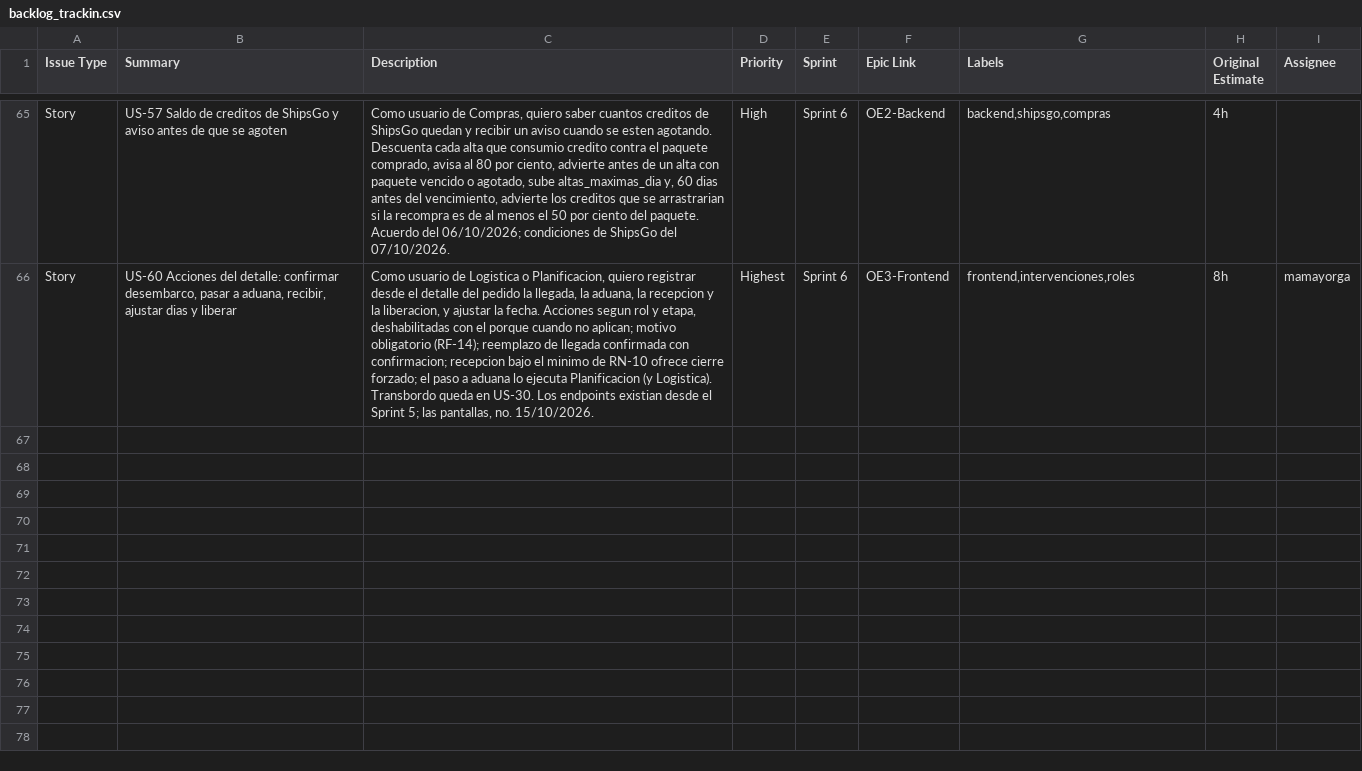
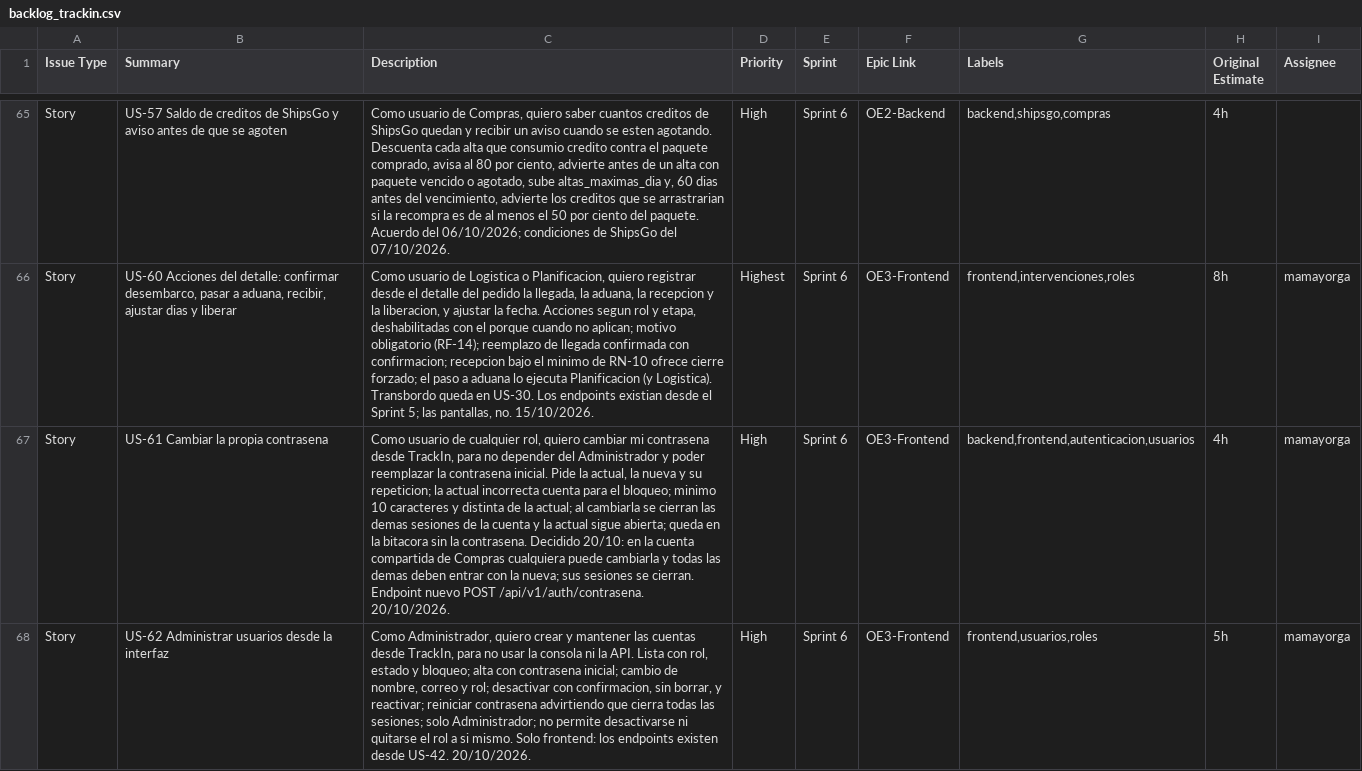
Before and after one commit to mdjmayorga/TrackIn, a CSV file: docs/backlog/backlog_trackin.csv, drawn as a sheet; only a part is shown, gaps mark what is left out; the diff names each change by its address in the sheet, - before the commit and + after, or states it on an @@ line.

```diff
--- a/docs/backlog/backlog_trackin.csv
+++ b/docs/backlog/backlog_trackin.csv
+row 67: Story | US-61 Cambiar la propia contrasena | Como usuario de cualquier rol, quiero cambiar mi contrasena desde TrackIn, para no depender del Administrador y poder reemplazar la contrasena inicial. Pide la actual, la nueva y su repeticion; la actual incorrecta cuenta para el bloqueo; minimo 10 caracteres y distinta de la actual; al cambiarla se cierran las demas sesiones de la cuenta y la actual sigue abierta; queda en la bitacora sin la contrasena. Decidido 20/10: en la cuenta compartida de Compras cualquiera puede cambiarla y todas las demas deben entrar con la nueva; sus sesiones se cierran. Endpoint nuevo POST /api/v1/auth/contrasena. 20/10/2026. | High | Sprint 6 | OE3-Frontend | backend,frontend,autenticacion,usuarios | 4h | mamayorga
+row 68: Story | US-62 Administrar usuarios desde la interfaz | Como Administrador, quiero crear y mantener las cuentas desde TrackIn, para no usar la consola ni la API. Lista con rol, estado y bloqueo; alta con contrasena inicial; cambio de nombre, correo y rol; desactivar con confirmacion, sin borrar, y reactivar; reiniciar contrasena advirtiendo que cierra todas las sesiones; solo Administrador; no permite desactivarse ni quitarse el rol a si mismo. Solo frontend: los endpoints existen desde US-42. 20/10/2026. | High | Sprint 6 | OE3-Frontend | frontend,usuarios,roles | 5h | mamayorga
```
Also changed, not shown: 1 other file.
